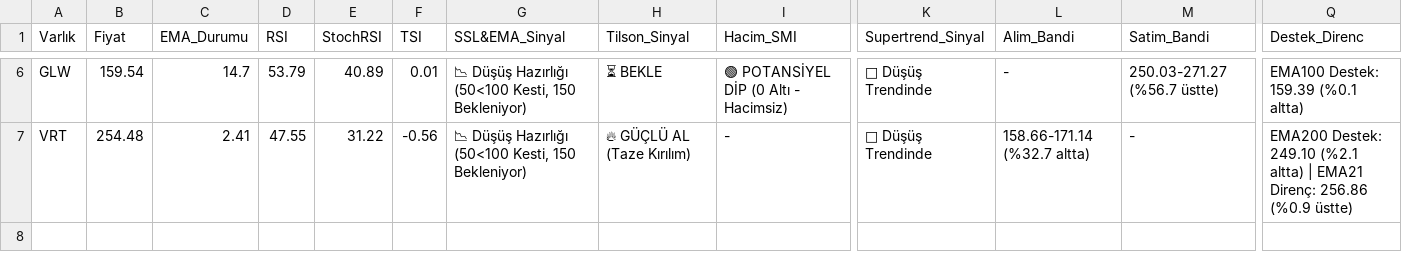
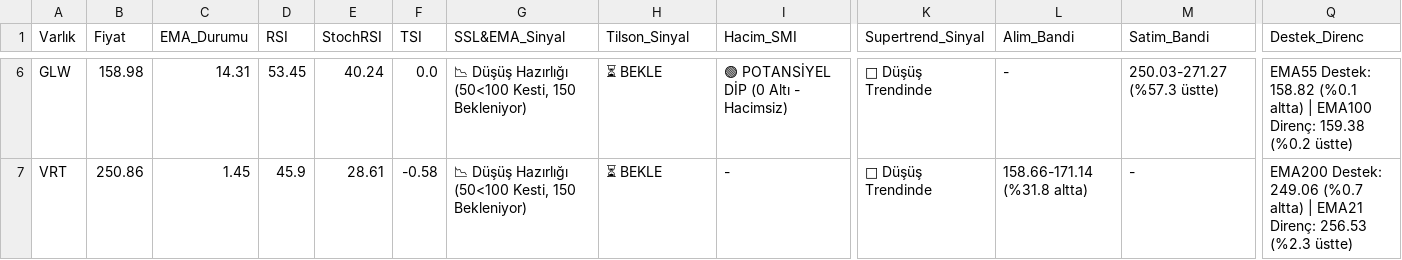
Before and after one commit to Enesaksan/financial_analysis, a CSV file: raporlar/ABD_Daily_latest.csv, drawn as a sheet; only a part is shown, gaps mark what is left out; the diff covers the shown part only; the diff names each change by its address in the sheet, - before the commit and + after, or states it on an @@ line.

```diff
--- a/raporlar/ABD_Daily_latest.csv
+++ b/raporlar/ABD_Daily_latest.csv
-B6 (Fiyat): 159.54
+B6 (Fiyat): 158.98
-C6 (EMA_Durumu): 14.7
+C6 (EMA_Durumu): 14.31
-D6 (RSI): 53.79
+D6 (RSI): 53.45
-E6 (StochRSI): 40.89
+E6 (StochRSI): 40.24
-F6 (TSI): 0.01
+F6 (TSI): 0.0
-M6 (Satim_Bandi): 250.03-271.27 (%56.7 üstte)
+M6 (Satim_Bandi): 250.03-271.27 (%57.3 üstte)
-Q6 (Destek_Direnc): EMA100 Destek: 159.39 (%0.1 altta)
+Q6 (Destek_Direnc): EMA55 Destek: 158.82 (%0.1 altta) | EMA100 Direnç: 159.38 (%0.2 üstte)
-B7 (Fiyat): 254.48
+B7 (Fiyat): 250.86
-C7 (EMA_Durumu): 2.41
+C7 (EMA_Durumu): 1.45
-D7 (RSI): 47.55
+D7 (RSI): 45.9
-E7 (StochRSI): 31.22
+E7 (StochRSI): 28.61
-F7 (TSI): -0.56
+F7 (TSI): -0.58
-H7 (Tilson_Sinyal): 🔥 GÜÇLÜ AL (Taze Kırılım)
+H7 (Tilson_Sinyal): ⏳ BEKLE
-L7 (Alim_Bandi): 158.66-171.14 (%32.7 altta)
+L7 (Alim_Bandi): 158.66-171.14 (%31.8 altta)
-Q7 (Destek_Direnc): EMA200 Destek: 249.10 (%2.1 altta) | EMA21 Direnç: 256.86 (%0.9 üstte)
+Q7 (Destek_Direnc): EMA200 Destek: 249.06 (%0.7 altta) | EMA21 Direnç: 256.53 (%2.3 üstte)
```
Also changed, not shown: 28 edited cells elsewhere in this file, raporlar/BIST FAVORILER_Daily_latest.csv, raporlar/BIST_BIST_TUM_Daily_latest.csv, 9 other files.
